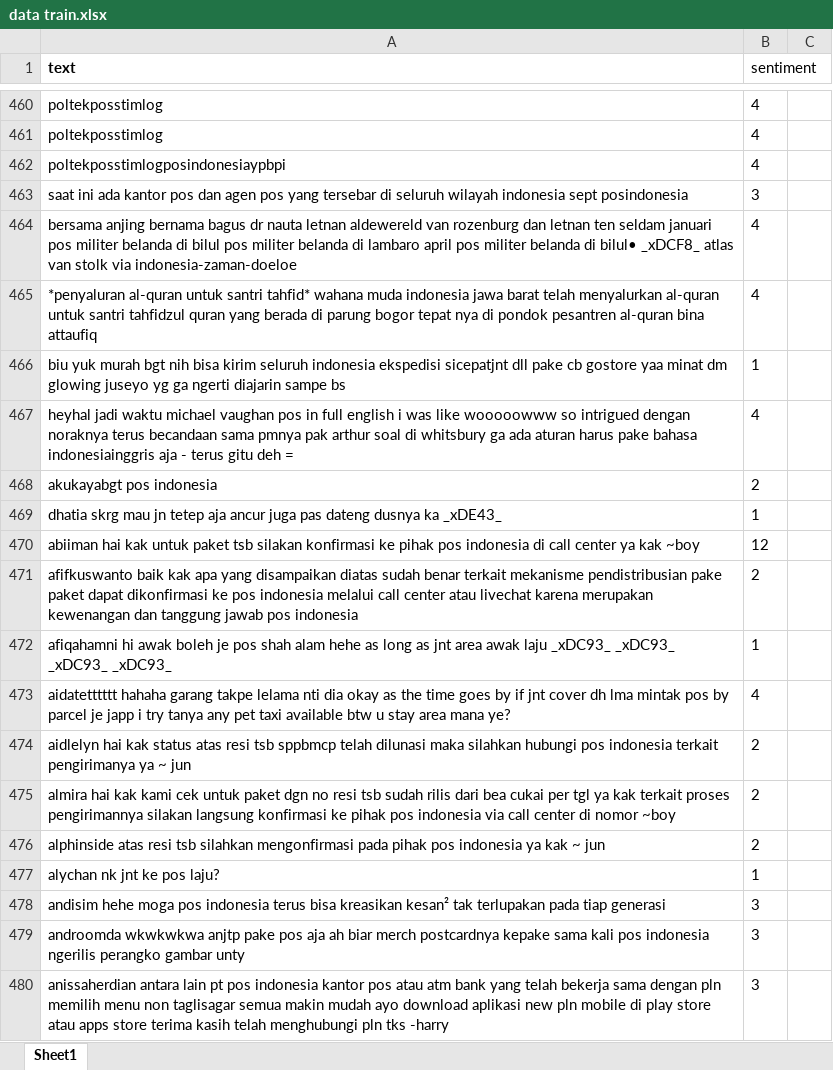
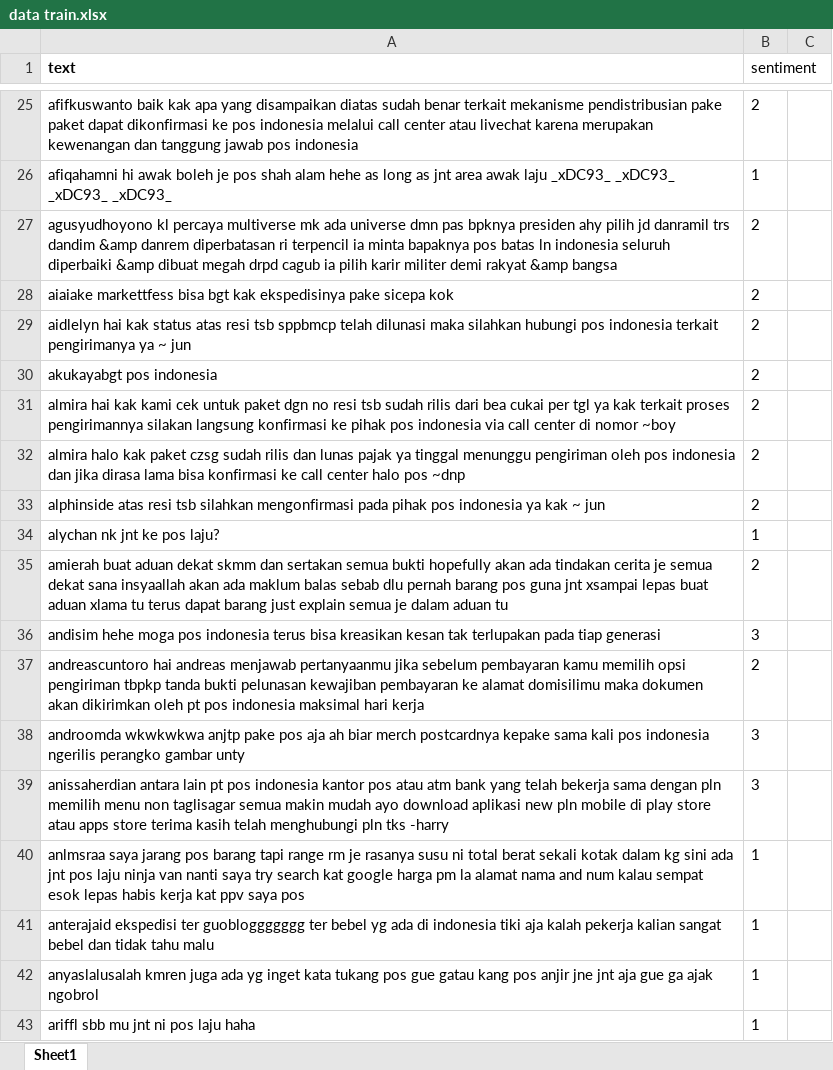
Before and after one commit to dwissaaj/DeepLearning_Sentiment_Analysis, an Excel workbook: data train.xlsx, sheet Sheet1, drawn as a sheet; only a part is shown, gaps mark what is left out; the shorter side is filled out with more unchanged rows; values as stored, in another font and other column widths than the file's, no borders; removed rows and columns are numbered as before the commit, all else as after; the diff covers the shown part only; the diff names each change by its address in the sheet, - before the commit and + after, or states it on an @@ line.

```diff
--- a/data train.xlsx (sheet Sheet1)
+++ b/data train.xlsx (sheet Sheet1)
-row 460: poltekposstimlog | 4
-row 461: poltekposstimlog | 4
-row 462: poltekposstimlogposindonesiaypbpi | 4
@@ row 463 moved to row 1310: saat ini ada kantor pos dan agen pos yan… @@
-row 464: bersama anjing bernama bagus dr nauta letnan aldewereld van rozenburg dan letnan ten seldam januari pos militer belanda di bilul pos militer belanda di lambaro april pos militer belanda di bilul• _xDCF8_ atlas van stolk via indonesia-zaman-doeloe | 4
-row 465: *penyaluran al-quran untuk santri tahfid* wahana muda indonesia jawa barat telah menyalurkan al-quran untuk santri tahfidzul quran yang berada di parung bogor tepat nya di pondok pesantren al-quran bina attaufiq | 4
@@ row 466 moved to row 515: biu yuk murah bgt nih bisa kirim seluruh… @@
-row 467: heyhal jadi waktu michael vaughan pos in full english i was like wooooowww so intrigued dengan noraknya terus becandaan sama pmnya pak arthur soal di whitsbury ga ada aturan harus pake bahasa indonesiainggris aja - terus gitu deh = | 4
@@ row 469 moved to row 137: dhatia skrg mau jn tetep aja ancur juga … @@
-row 470: abiiman hai kak untuk paket tsb silakan konfirmasi ke pihak pos indonesia di call center ya kak ~boy | 12
-row 473: aidatetttttt hahaha garang takpe lelama nti dia okay as the time goes by if jnt cover dh lma mintak pos by parcel je japp i try tanya any pet taxi available btw u stay area mana ye? | 4
+row 27: agusyudhoyono kl percaya multiverse mk ada universe dmn pas bpknya presiden ahy pilih jd danramil trs dandim &amp danrem diperbatasan ri terpencil ia minta bapaknya pos batas ln indonesia seluruh diperbaiki &amp dibuat megah drpd cagub ia pilih karir militer demi rakyat &amp bangsa | 2
@@ row 214 moved to row 28: aiaiake markettfess bisa bgt kak ekspedi… @@
@@ row 468 moved to row 30: akukayabgt pos indonesia @@
@@ row 215 moved to row 32: almira halo kak paket czsg sudah rilis d… @@
@@ row 216 moved to row 35: amierah buat aduan dekat skmm dan sertak… @@
-A36 (text): …bisa kreasikan kesan² tak terlupakan…
+A36 (text): …bisa kreasikan kesan tak terlupakan…
@@ row 217 moved to row 37: andreascuntoro hai andreas menjawab pert… @@
```
Also changed, not shown: 94 added rows, 393 removed rows, 597 moved rows, 109 edited cells and cell formats elsewhere in this sheet, 3 other files.
